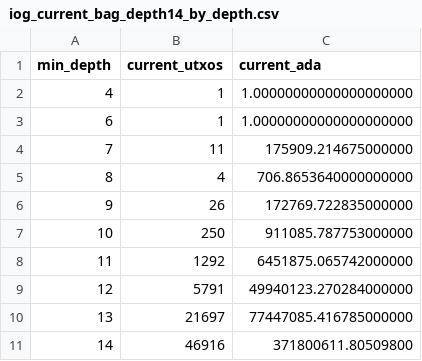
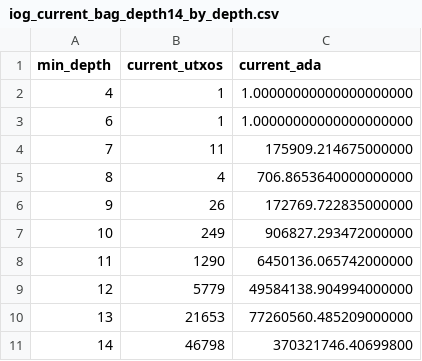
Before and after one commit to BEACNpool/ABCDE, a CSV file: data/small/iog_current_bag_depth14_by_depth.csv, drawn as a sheet.

```diff
--- a/data/small/iog_current_bag_depth14_by_depth.csv
+++ b/data/small/iog_current_bag_depth14_by_depth.csv
@@ -6,6 +6,6 @@ min_depth,current_utxos,current_ada
 9,26,172769.722835000000
-10,250,911085.787753000000
-11,1292,6451875.065742000000
-12,5791,49940123.270284000000
-13,21697,77447085.416785000000
-14,46916,371800611.80509800
+10,249,906827.293472000000
+11,1290,6450136.065742000000
+12,5779,49584138.904994000000
+13,21653,77260560.485209000000
+14,46798,370321746.40699800
```
Also changed, not shown: claims/outputs/iog_retained_bag_bands.tsv, data/small/iog_current_bag_depth14_confidence_bands.csv, 27 other files.
